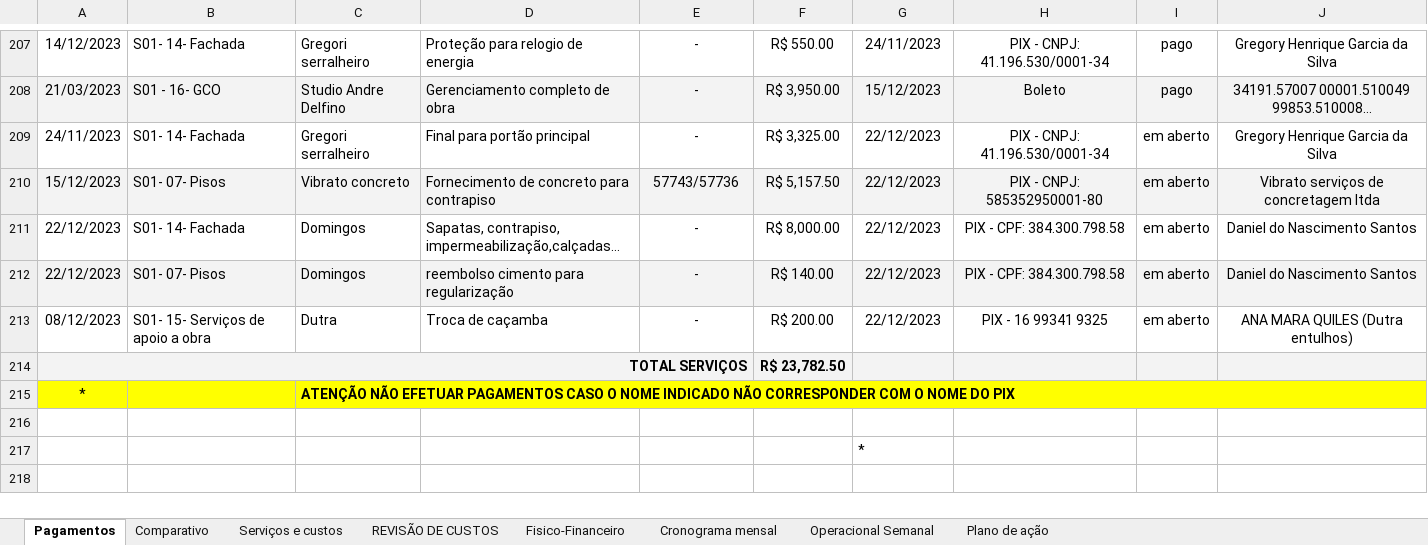
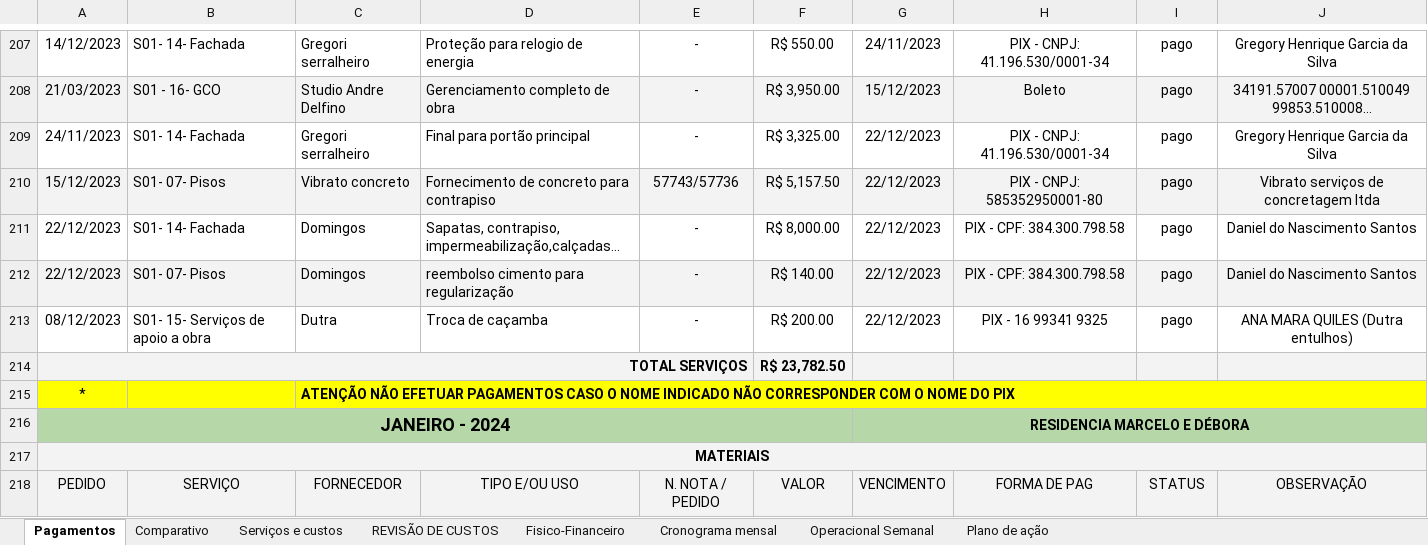
Before and after one commit to marcelohcasagrande/python-obra-relatorio, an Excel workbook: Planilha.xlsx, sheet Pagamentos, drawn as a sheet; only a part is shown, gaps mark what is left out; long unchanged cells end in …; values as stored, in another font and other column widths than the file's, no borders; charts and pictures and conditional formats not drawn; removed rows and columns are numbered as before the commit, all else as after; the diff covers the shown part only; the diff names each change by its address in the sheet, - before the commit and + after, or states it on an @@ line.

Commit message:
Add files via upload

```diff
--- a/Planilha.xlsx (sheet Pagamentos)
+++ b/Planilha.xlsx (sheet Pagamentos)
-I209:I213: em aberto
+I209:I213: pago
-row 216: (empty)
+row 216: JANEIRO - 2024 |  |  |  |  |  | RESIDENCIA MARCELO E DÉBORA
-A216 fill: none
+A216 fill: #B6D7A8
+A216:F216 merged
-G216 fill: none
+G216 fill: #B6D7A8
+G216:J216 merged
-row 217:  |  |  |  |  |  | *
+row 217: MATERIAIS
+row 218: PEDIDO | SERVIÇO | FORNECEDOR | TIPO E/OU USO | N. NOTA / PEDIDO | VALOR | VENCIMENTO | FORMA DE PAG | STATUS | OBSERVAÇÃO
```
Also changed, not shown: 10 added rows and 2 edited cells elsewhere in this sheet, sheet Comparativo.
